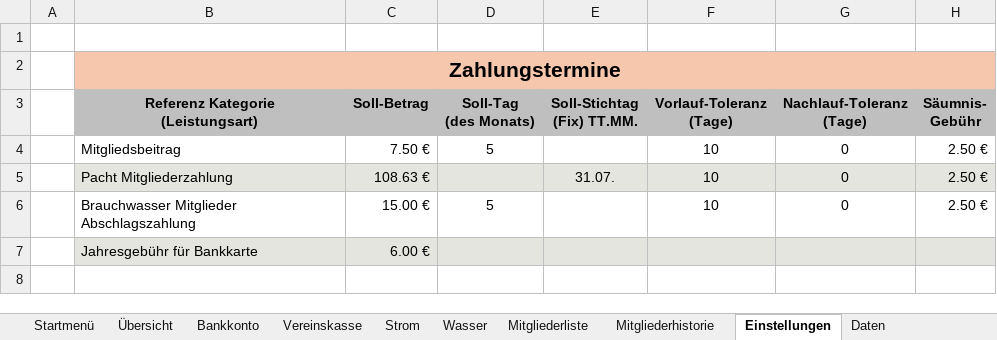
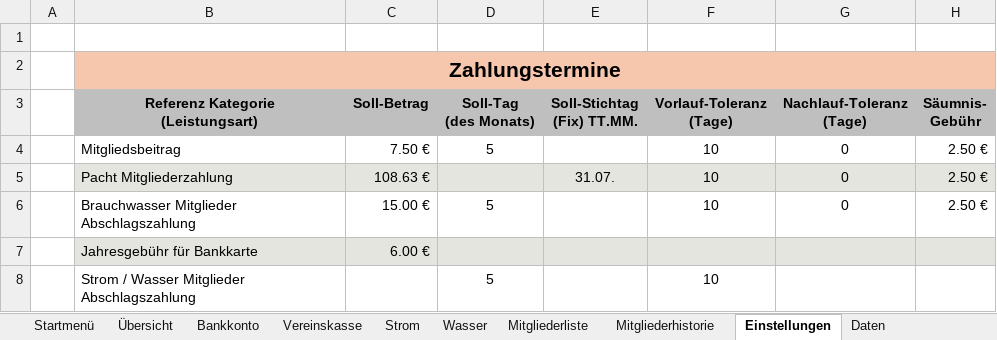
Before and after one commit to saschapreussler/Mein-Excel-Projekt, an Excel workbook: excel/Programm Kassenbuch 2018_v2.6.6.xlsm, sheet Einstellungen, drawn as a sheet; values as stored, in another font and other column widths than the file's, no borders; the diff names each change by its address in the sheet, - before the commit and + after, or states it on an @@ line.

```diff
--- a/excel/Programm Kassenbuch 2018_v2.6.6.xlsm (sheet Einstellungen)
+++ b/excel/Programm Kassenbuch 2018_v2.6.6.xlsm (sheet Einstellungen)
+row 8:  | Strom / Wasser Mitglieder Abschlagszahlung |  | 5 |  | 10
```
Also changed, not shown: sheet Bankkonto, sheet Daten, formulas that keep their value, charts or pictures, 9 other files.
